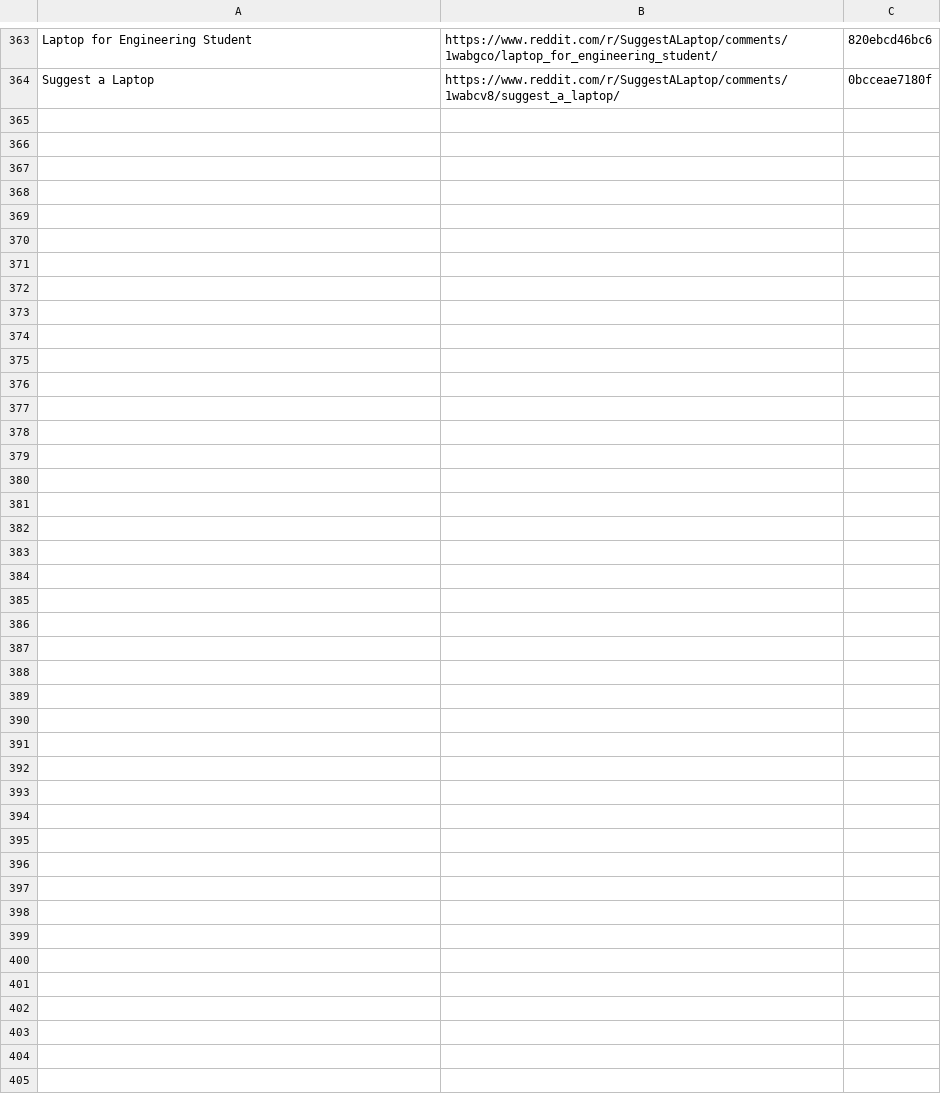
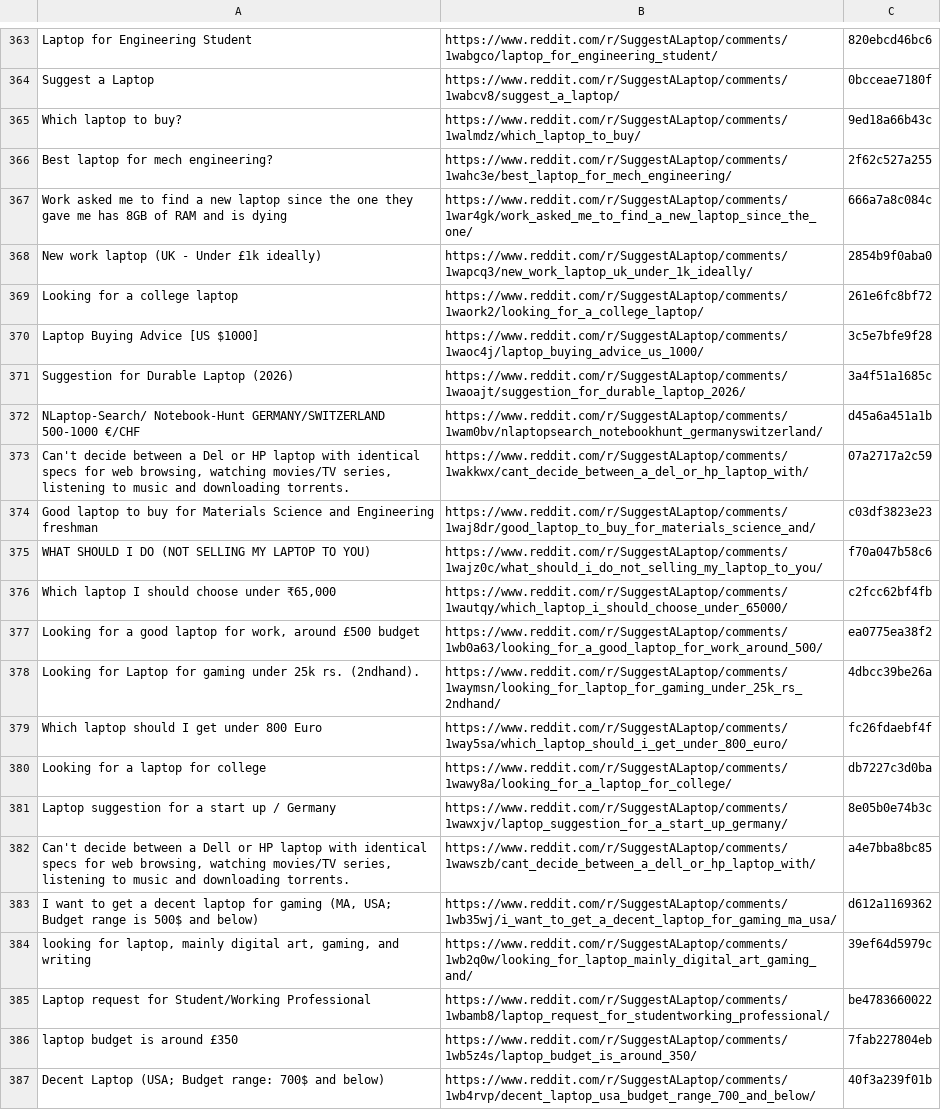
Before and after one commit to sidhu2690/EB_reddit, a CSV file: filtered_posts.csv, drawn as a sheet; only a part is shown, gaps mark what is left out.

```diff
--- a/filtered_posts.csv
+++ b/filtered_posts.csv
@@ -364 +364,24 @@ Laptop for Engineering Student,https://www.reddit.com/r/SuggestALaptop/comments/
 Suggest a Laptop,https://www.reddit.com/r/SuggestALaptop/comments/1wabcv8/suggest_a_laptop/,0bcceae7180f
+Which laptop to buy?,https://www.reddit.com/r/SuggestALaptop/comments/1walmdz/which_laptop_to_buy/,9ed18a66b43c
+Best laptop for mech engineering?,https://www.reddit.com/r/SuggestALaptop/comments/1wahc3e/best_laptop_for_mech_engineering/,2f62c527a255
+Work asked me to find a new laptop since the one they gave me has 8GB of RAM and is dying,https://www.reddit.com/r/SuggestALaptop/comments/1war4gk/work_asked_me_to_find_a_new_laptop_since_the_one/,666a7a8c084c
+New work laptop (UK - Under £1k ideally),https://www.reddit.com/r/SuggestALaptop/comments/1wapcq3/new_work_laptop_uk_under_1k_ideally/,2854b9f0aba0
+Looking for a college laptop,https://www.reddit.com/r/SuggestALaptop/comments/1waork2/looking_for_a_college_laptop/,261e6fc8bf72
+Laptop Buying Advice [US $1000],https://www.reddit.com/r/SuggestALaptop/comments/1waoc4j/laptop_buying_advice_us_1000/,3c5e7bfe9f28
+Suggestion for Durable Laptop (2026),https://www.reddit.com/r/SuggestALaptop/comments/1waoajt/suggestion_for_durable_laptop_2026/,3a4f51a1685c
+NLaptop-Search/ Notebook-Hunt GERMANY/SWITZERLAND 500-1000 €/CHF,https://www.reddit.com/r/SuggestALaptop/comments/1wam0bv/nlaptopsearch_notebookhunt_germanyswitzerland/,d45a6a451a1b
+"Can't decide between a Del or HP laptop with identical specs for web browsing, watching movies/TV series, listening to music and downloading torrents.",https://www.reddit.com/r/SuggestALaptop/comments/1wakkwx/cant_decide_between_a_del_or_hp_laptop_with/,07a2717a2c59
+Good laptop to buy for Materials Science and Engineering freshman,https://www.reddit.com/r/SuggestALaptop/comments/1waj8dr/good_laptop_to_buy_for_materials_science_and/,c03df3823e23
+WHAT SHOULD I DO (NOT SELLING MY LAPTOP TO YOU),https://www.reddit.com/r/SuggestALaptop/comments/1wajz0c/what_should_i_do_not_selling_my_laptop_to_you/,f70a047b58c6
+"Which laptop I should choose under ₹65,000",https://www.reddit.com/r/SuggestALaptop/comments/1wautqy/which_laptop_i_should_choose_under_65000/,c2fcc62bf4fb
+"Looking for a good laptop for work, around £500 budget",https://www.reddit.com/r/SuggestALaptop/comments/1wb0a63/looking_for_a_good_laptop_for_work_around_500/,ea0775ea38f2
+Looking for Laptop for gaming under 25k rs. (2ndhand).,https://www.reddit.com/r/SuggestALaptop/comments/1waymsn/looking_for_laptop_for_gaming_under_25k_rs_2ndhand/,4dbcc39be26a
+Which laptop should I get under 800 Euro,https://www.reddit.com/r/SuggestALaptop/comments/1way5sa/which_laptop_should_i_get_under_800_euro/,fc26fdaebf4f
+Looking for a laptop for college,https://www.reddit.com/r/SuggestALaptop/comments/1wawy8a/looking_for_a_laptop_for_college/,db7227c3d0ba
+Laptop suggestion for a start up / Germany,https://www.reddit.com/r/SuggestALaptop/comments/1wawxjv/laptop_suggestion_for_a_start_up_germany/,8e05b0e74b3c
+"Can't decide between a Dell or HP laptop with identical specs for web browsing, watching movies/TV series, listening to music and downloading torrents.",https://www.reddit.com/r/SuggestALaptop/comments/1wawszb/cant_decide_between_a_dell_or_hp_laptop_with/,a4e7bba8bc85
+"I want to get a decent laptop for gaming (MA, USA; Budget range is 500$ and below)",https://www.reddit.com/r/SuggestALaptop/comments/1wb35wj/i_want_to_get_a_decent_laptop_for_gaming_ma_usa/,d612a1169362
+"looking for laptop, mainly digital art, gaming, and writing",https://www.reddit.com/r/SuggestALaptop/comments/1wb2q0w/looking_for_laptop_mainly_digital_art_gaming_and/,39ef64d5979c
+Laptop request for Student/Working Professional,https://www.reddit.com/r/SuggestALaptop/comments/1wbamb8/laptop_request_for_studentworking_professional/,be4783660022
+laptop budget is around £350,https://www.reddit.com/r/SuggestALaptop/comments/1wb5z4s/laptop_budget_is_around_350/,7fab227804eb
+Decent Laptop (USA; Budget range: 700$ and below),https://www.reddit.com/r/SuggestALaptop/comments/1wb4rvp/decent_laptop_usa_budget_range_700_and_below/,40f3a239f01b
```
